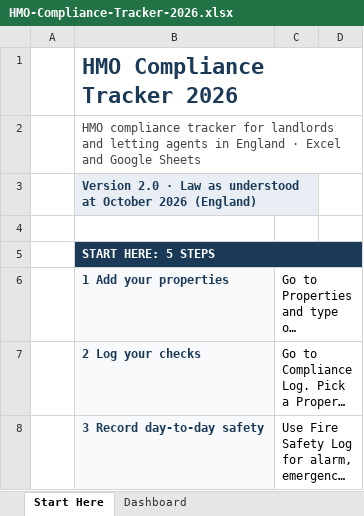
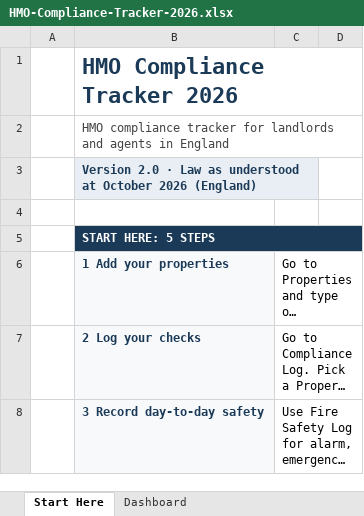
Before and after one commit to InnovateDigi/innovateuk-templates, an Excel workbook: d/010fb7f7d1e906a7e3a2e5be9a51cea2/HMO-Compliance-Tracker-2026.xlsx, sheet Start Here, drawn as a sheet; only a part is shown; long unchanged cells end in …; values as stored, in another font and other column widths than the file's, no borders; the diff names each change by its address in the sheet, - before the commit and + after, or states it on an @@ line.

```diff
--- a/d/010fb7f7d1e906a7e3a2e5be9a51cea2/HMO-Compliance-Tracker-2026.xlsx (sheet Start Here)
+++ b/d/010fb7f7d1e906a7e3a2e5be9a51cea2/HMO-Compliance-Tracker-2026.xlsx (sheet Start Here)
-B2: …landlords and letting agents in England · Excel and Google Sheets
+B2: …landlords and agents in England
```
Also changed, not shown: sheet Reference, 5 other files.
